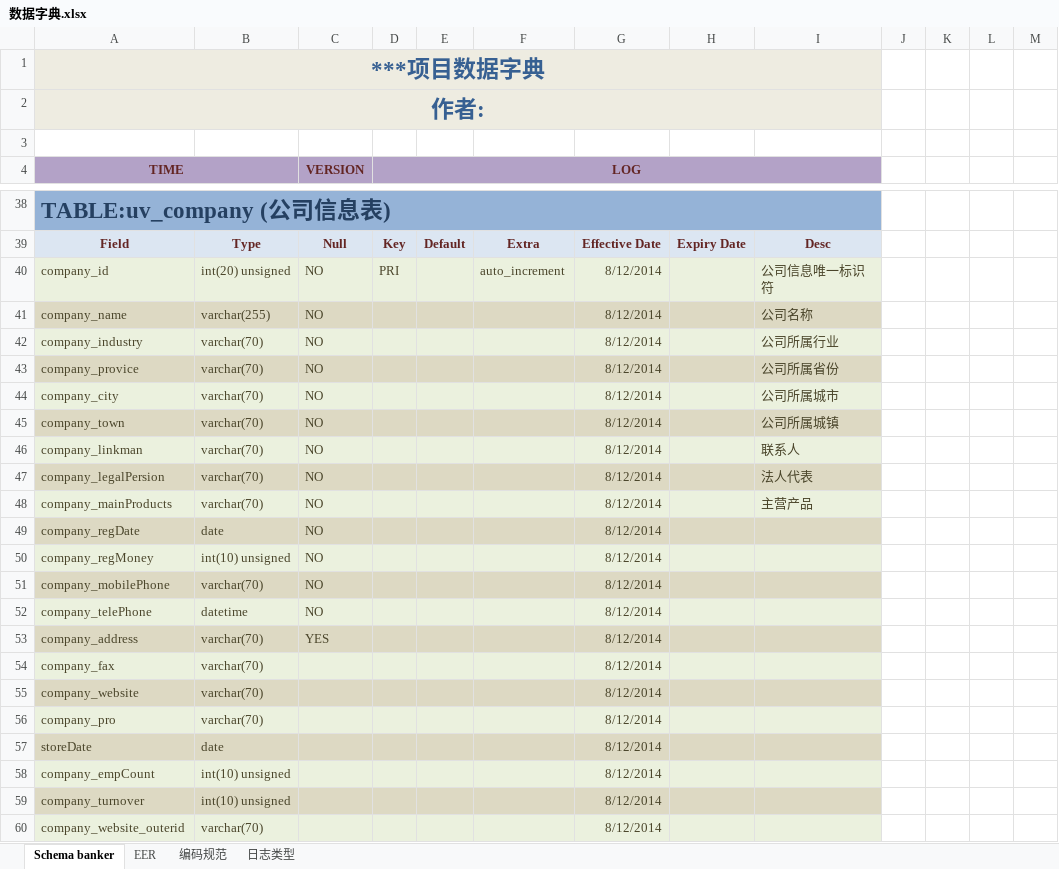
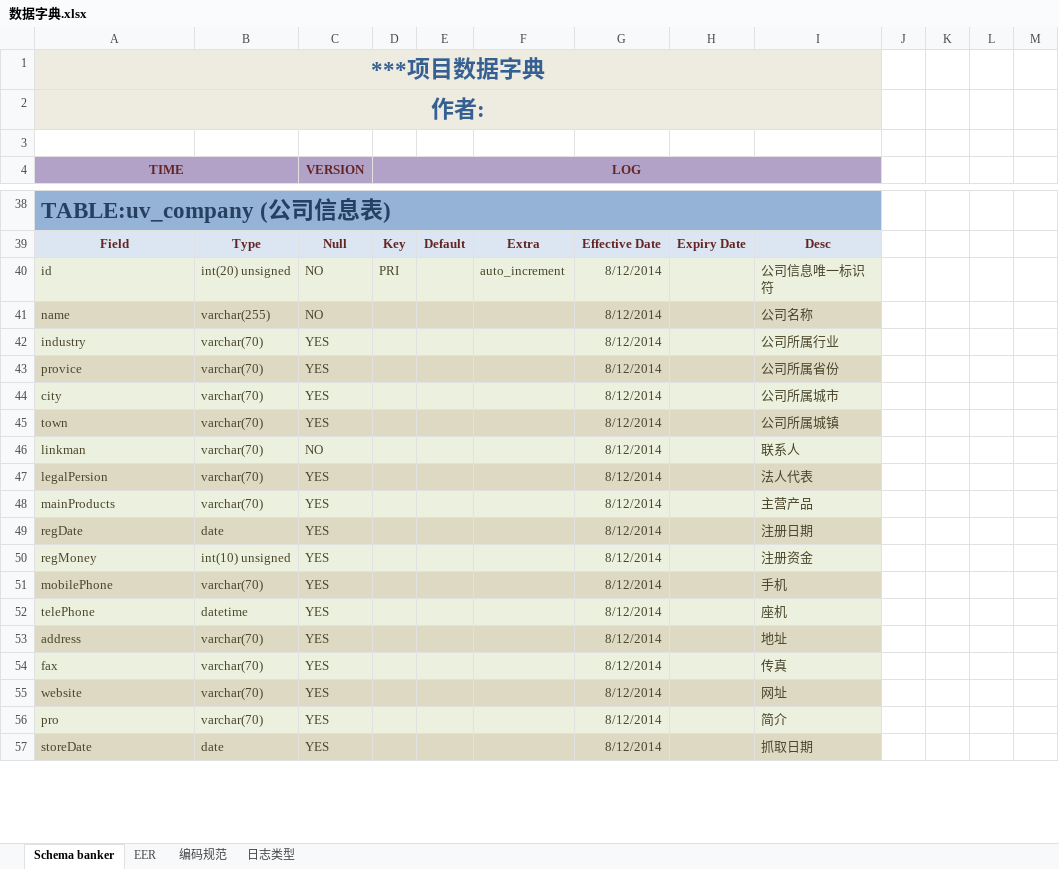
Before and after one commit to qingyu1229/UVCrawler, an Excel workbook: UVCrawler/files/数据字典.xlsx, sheet Schema banker, drawn as a sheet; only a part is shown, gaps mark what is left out; values as stored, in another font and other column widths than the file's, no borders; removed rows and columns are numbered as before the commit, all else as after; the diff covers the shown part only; the diff names each change by its address in the sheet, - before the commit and + after, or states it on an @@ line.

Commit message:
更新数据字典

```diff
--- a/UVCrawler/files/数据字典.xlsx (sheet Schema banker)
+++ b/UVCrawler/files/数据字典.xlsx (sheet Schema banker)
-A40 (TIME): company_id
+A40 (TIME): id
-A41 (TIME): company_name
+A41 (TIME): name
-A42 (TIME): company_industry
+A42 (TIME): industry
-C42:C45 (VERSION): NO
+C42:C45 (VERSION): YES
-A43 (TIME): company_provice
+A43 (TIME): provice
-A44 (TIME): company_city
+A44 (TIME): city
-A45 (TIME): company_town
+A45 (TIME): town
-A46 (TIME): company_linkman
+A46 (TIME): linkman
-A47 (TIME): company_legalPersion
+A47 (TIME): legalPersion
-C47:C48 (VERSION): NO
+C47:C48 (VERSION): YES
-A48 (TIME): company_mainProducts
+A48 (TIME): mainProducts
-row 49: company_regDate | date | NO |  |  |  | 8/12/2014
-row 50: company_regMoney | int(10) unsigned | NO |  |  |  | 8/12/2014
-row 51: company_mobilePhone | varchar(70) | NO |  |  |  | 8/12/2014
-row 52: company_telePhone | datetime | NO |  |  |  | 8/12/2014
+row 49: regDate | date | YES |  |  |  | 8/12/2014 |  | 注册日期
+row 50: regMoney | int(10) unsigned | YES |  |  |  | 8/12/2014 |  | 注册资金
+row 51: mobilePhone | varchar(70) | YES |  |  |  | 8/12/2014 |  | 手机
+row 52: telePhone | datetime | YES |  |  |  | 8/12/2014 |  | 座机
-A53 (TIME): company_address
+A53 (TIME): address
-I53: (empty)
+I53: 地址
-row 54: company_fax | varchar(70) |  |  |  |  | 8/12/2014
-row 55: company_website | varchar(70) |  |  |  |  | 8/12/2014
-row 56: company_pro | varchar(70) |  |  |  |  | 8/12/2014
+row 54: fax | varchar(70) | YES |  |  |  | 8/12/2014 |  | 传真
+row 55: website | varchar(70) | YES |  |  |  | 8/12/2014 |  | 网址
+row 56: pro | varchar(70) | YES |  |  |  | 8/12/2014 |  | 简介
-C57 (VERSION): (empty)
+C57 (VERSION): YES
-I57: (empty)
+I57: 抓取日期
-row 58: company_empCount | int(10) unsigned |  |  |  |  | 8/12/2014
-row 59: company_turnover | int(10) unsigned |  |  |  |  | 8/12/2014
-row 60: company_website_outerid | varchar(70) |  |  |  |  | 8/12/2014
```
Also changed, not shown: 53 added rows, 4 removed rows, 1 edited cell and cell formats elsewhere in this sheet.
